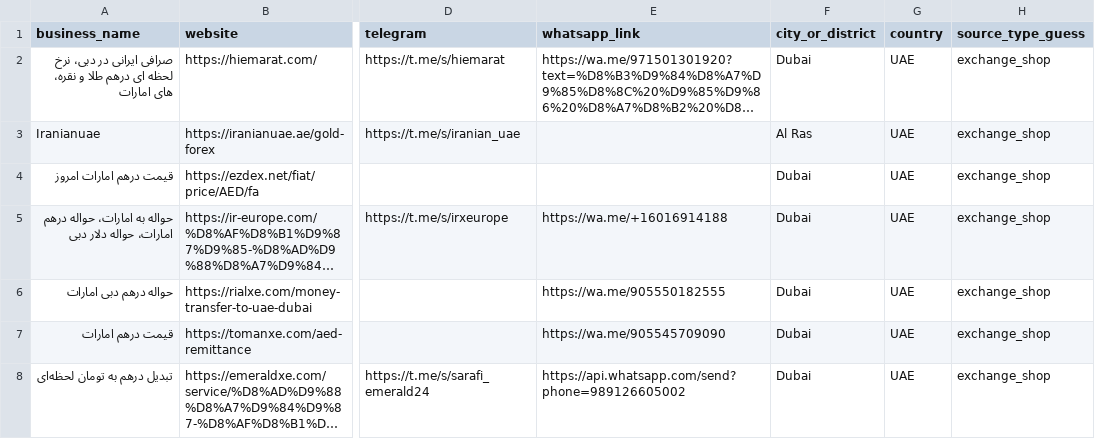
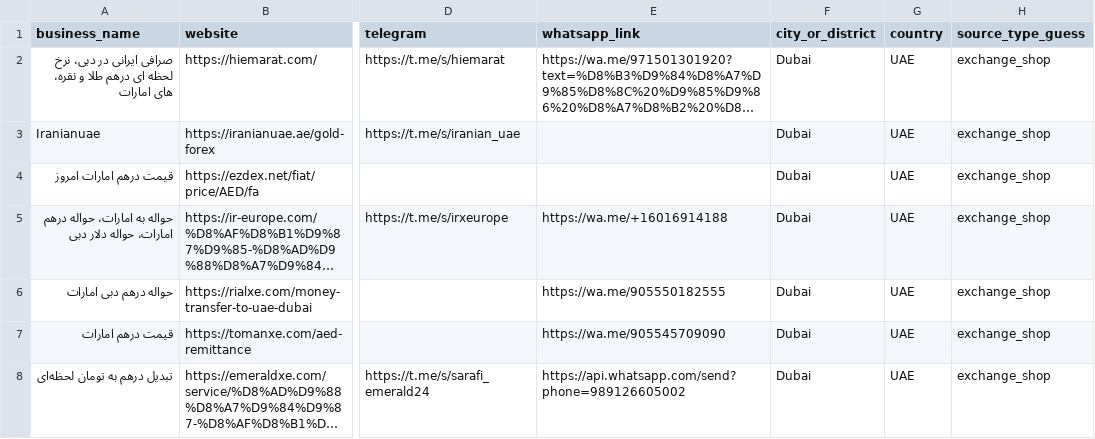
Before and after one commit to KevinMehrabi/rialwatch, a CSV file: survey_outputs/uae_exchange_discovery_candidates.csv, drawn as a sheet; only a part is shown, gaps mark what is left out; long unchanged cells end in …; the diff names each change by its address in the sheet, - before the commit and + after, or states it on an @@ line.

```diff
--- a/survey_outputs/uae_exchange_discovery_candidates.csv
+++ b/survey_outputs/uae_exchange_discovery_candidates.csv
-F3 (city_or_district): Al Ras
+F3 (city_or_district): Dubai
```
Also changed, not shown: survey_outputs/regional_fx_board_candidates.csv, survey_outputs/regional_market_signal_candidates.csv, 19 other files.
